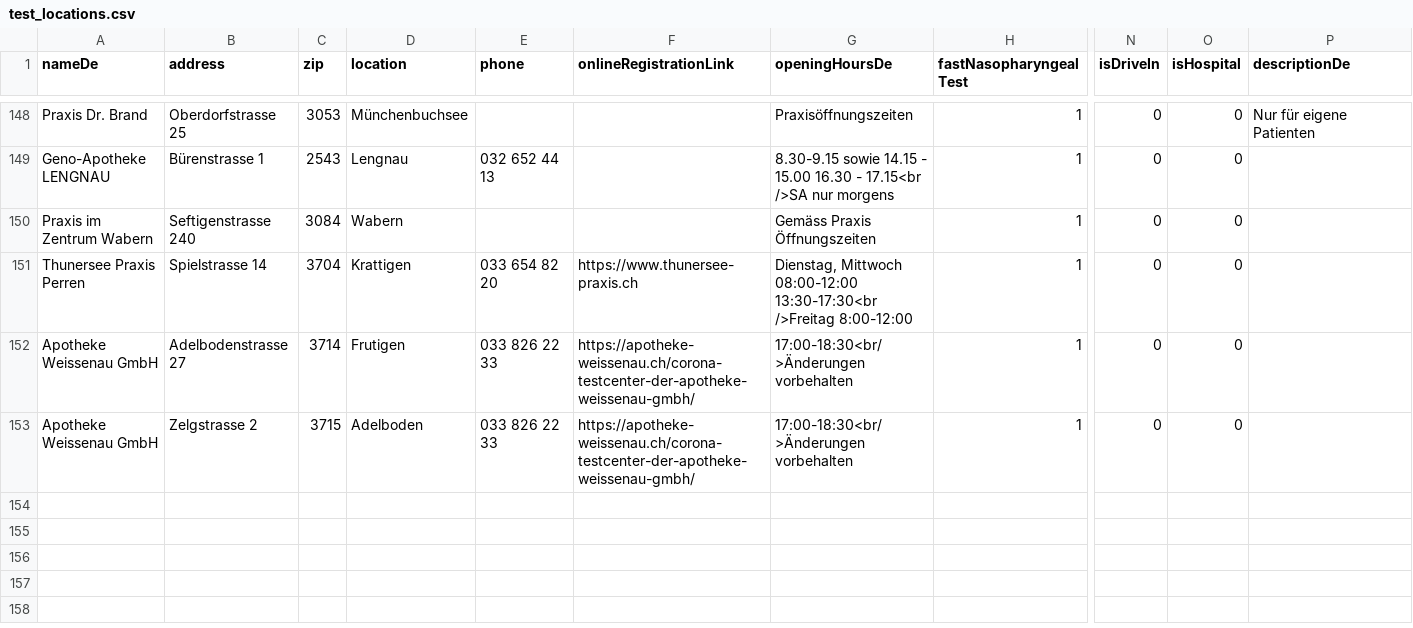
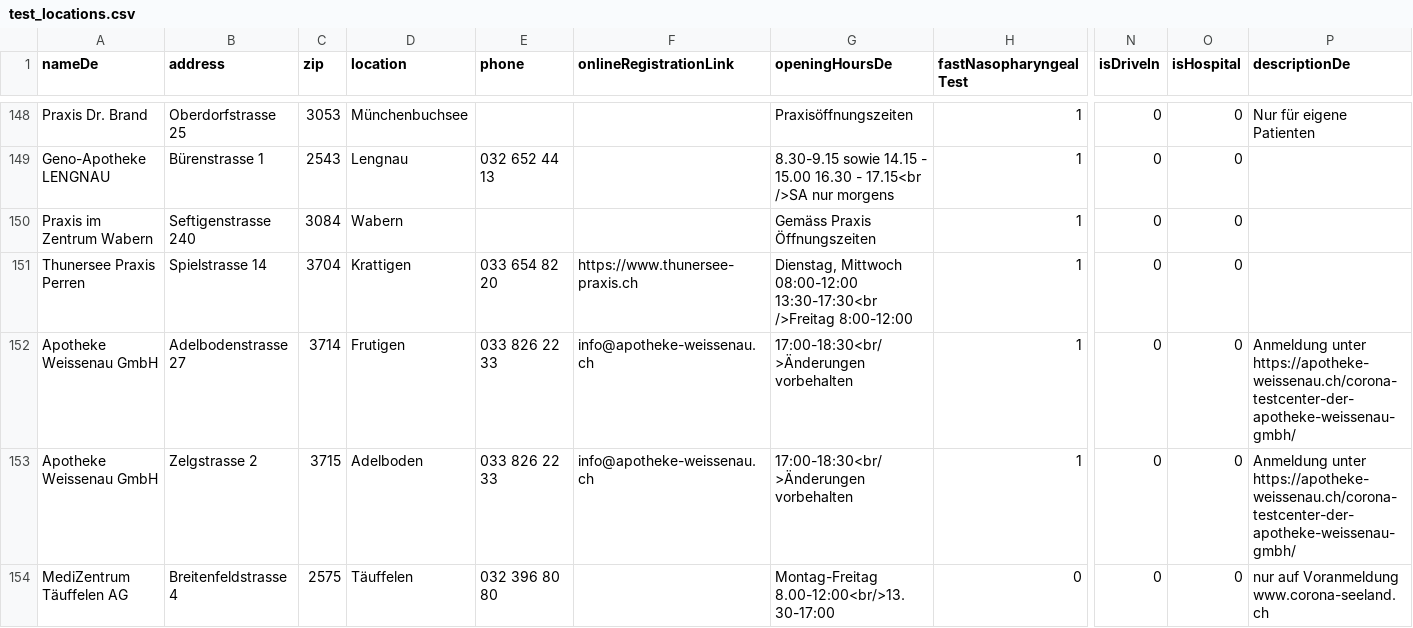
Before and after one commit to openDataBE/TestOffer, a CSV file: test_locations.csv, drawn as a sheet; only a part is shown, gaps mark what is left out; rows hold the shown columns only; the diff names each change by its address in the sheet, - before the commit and + after, or states it on an @@ line.

```diff
--- a/test_locations.csv
+++ b/test_locations.csv
-F152:F153 (onlineRegistrationLink): https://apotheke-weissenau.ch/corona-testcenter-der-apotheke-weissenau-gmbh/
+F152:F153 (onlineRegistrationLink): info@apotheke-weissenau.ch
-P152:P153 (descriptionDe): (empty)
+P152:P153 (descriptionDe): Anmeldung unter https://apotheke-weissenau.ch/corona-testcenter-der-apotheke-weissenau-gmbh/
+row 154: MediZentrum Täuffelen AG | Breitenfeldstrasse 4 | 2575 | Täuffelen | 032 396 80 80 |  | Montag-Freitag 8.00-12:00<br/>13.30-17:00 | 0 | 0 | 0 | nur auf Voranmeldung www.corona-seeland.ch
```
